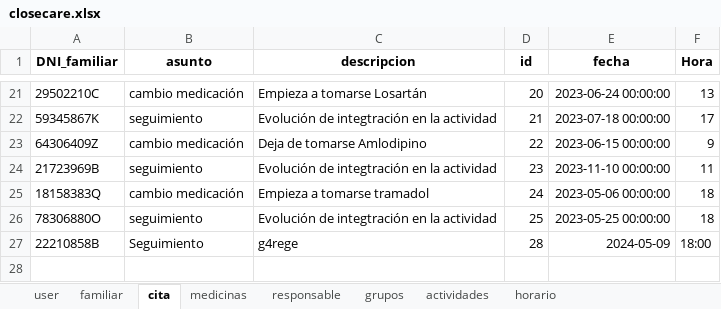
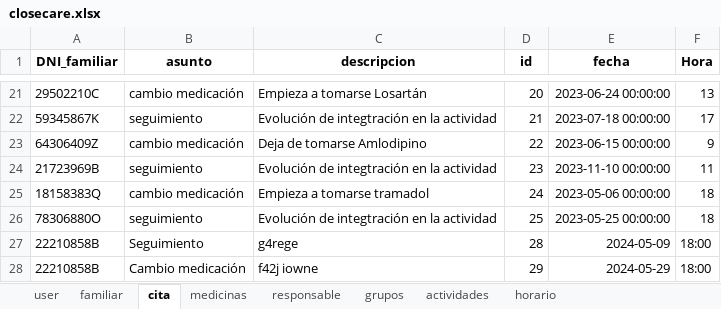
Before and after one commit to closecarefundation/PY-to-APK, an Excel workbook: closecare.xlsx, sheet cita, drawn as a sheet; only a part is shown, gaps mark what is left out; values as stored, in another font and other column widths than the file's, no borders; the diff names each change by its address in the sheet, - before the commit and + after, or states it on an @@ line.

Commit message:
Guardar cita

```diff
--- a/closecare.xlsx (sheet cita)
+++ b/closecare.xlsx (sheet cita)
+row 28: 22210858B | Cambio medicación | f42j iowne | 29 | 2024-05-29 | 18:00
```
